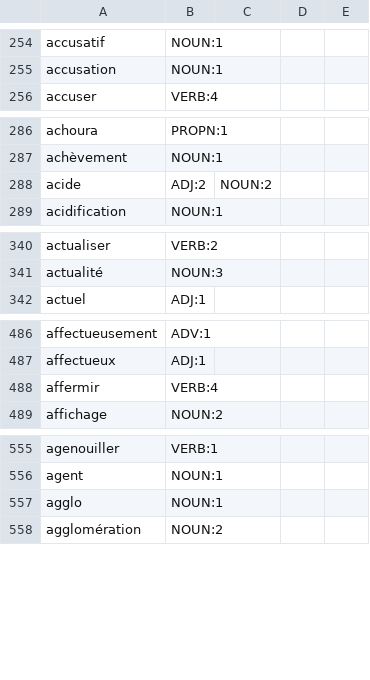
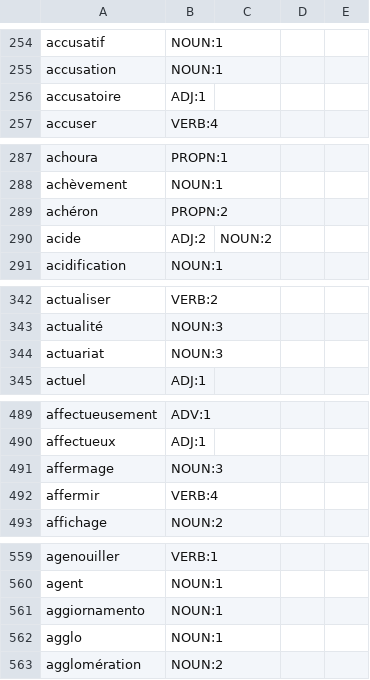
Before and after one commit to NEETROF/cymbra, a TSV file: scripts/lingua-data/tables/fr-en/senses.tsv, drawn as a sheet; only a part is shown, gaps mark what is left out; the diff covers the shown part only.

Commit message:
feat(lingua): fr-en re-reduced with hyphenated and misaccented rows
build.sh --reduce fr-en at its pin on main with 48c (#893), its
kaikki-fr source and expressions kept: the 84 rows read as their words;
the 64 misaccented rows that were ranked leave the ranks (deja and tres
with an acute, 4,120 and 4,720; 12 in the top 20,000), 64 lemmas enter at
59,934-59,997. Forms 124,742 -> 124,847; readings 126,389 -> 126,554
(109 the rows carry, 57 the entering lemmas', epaississant's
participle out: it is now a lemma of its own); dictionary words 26,555
-> 26,569; glosses 30,147 -> 30,163. level.tsv, tags.tsv, studied.json,
mwe.tsv and NOTICE byte for byte; only the rule digest and the pack move
in the pin (3,004,986 -> 3,006,129 B).

Signed-off-by: Guillaume Fortin <gfortin@neetrof.fr>

```diff
--- a/scripts/lingua-data/tables/fr-en/senses.tsv
+++ b/scripts/lingua-data/tables/fr-en/senses.tsv
@@ -255,2 +255,3 @@ accusatif	NOUN:1
 accusation	NOUN:1
+accusatoire	ADJ:1
 accuser	VERB:4
@@ -287,2 +288,3 @@ achoura	PROPN:1
 achèvement	NOUN:1
+achéron	PROPN:2
 acide	ADJ:2	NOUN:2
@@ -341,2 +343,3 @@ actualiser	VERB:2
 actualité	NOUN:3
+actuariat	NOUN:3
 actuel	ADJ:1
@@ -487,2 +490,3 @@ affectueusement	ADV:1
 affectueux	ADJ:1
+affermage	NOUN:3
 affermir	VERB:4
@@ -556,2 +560,3 @@ agenouiller	VERB:1
 agent	NOUN:1
+aggiornamento	NOUN:1
 agglo	NOUN:1
```
Also changed, not shown: 11 added rows elsewhere in this file, scripts/lingua-data/tables/fr/freq.tsv, scripts/lingua-data/tables/fr/lexical.tsv, 5 other files.
